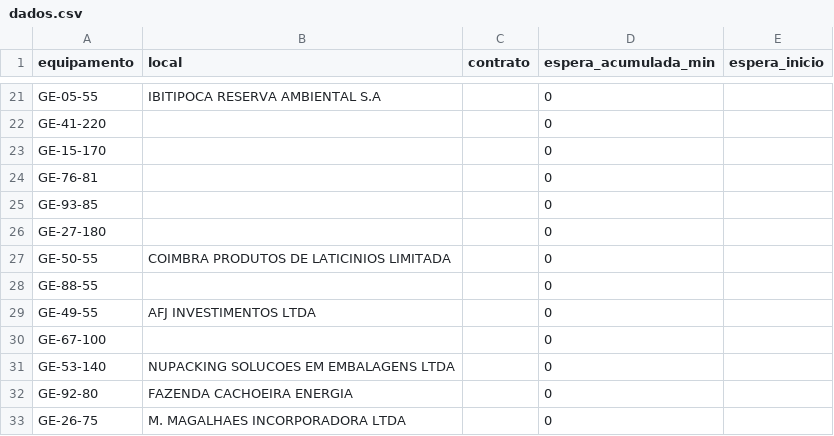
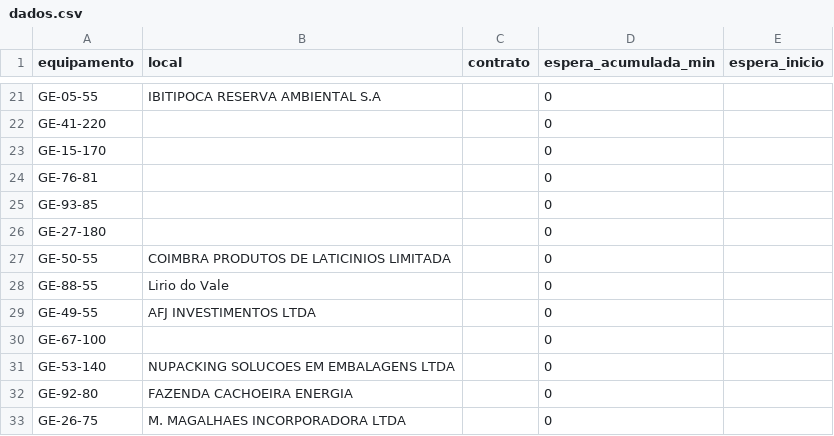
Before and after one commit to milwardarthur-prog/testemanut, a CSV file: dados.csv, drawn as a sheet; only a part is shown, gaps mark what is left out.

Commit message:
Atualização automática via SiteManut

```diff
--- a/dados.csv
+++ b/dados.csv
@@ -27,3 +27,3 @@ GE-27-180,,,0,
 GE-50-55,COIMBRA PRODUTOS DE LATICINIOS LIMITADA,,0,
-GE-88-55,,,0,
+GE-88-55,Lirio do Vale,,0,
 GE-49-55,AFJ INVESTIMENTOS LTDA,,0,
```
